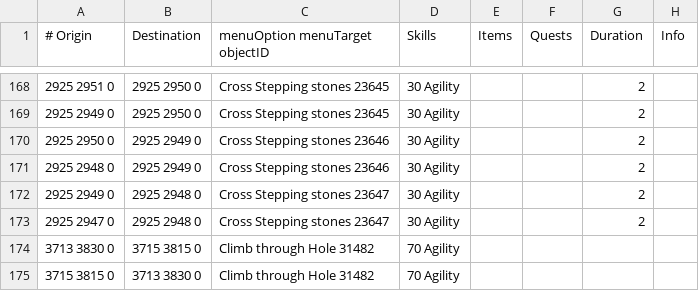
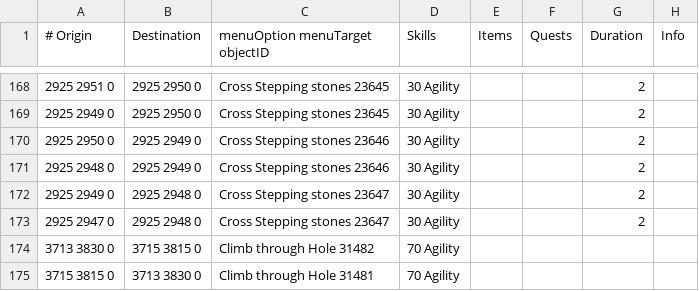
Before and after one commit to NewGenEng/Microbot, a TSV file: runelite-client/src/main/resources/net/runelite/client/plugins/microbot/shortestpath/agility_shortcuts.tsv, drawn as a sheet; only a part is shown, gaps mark what is left out.

Commit message:
fossil island shortcut near hardwood trees

```diff
--- a/runelite-client/src/main/resources/net/runelite/client/plugins/microbot/shortestpath/agility_shortcuts.tsv
+++ b/runelite-client/src/main/resources/net/runelite/client/plugins/microbot/shortestpath/agility_shortcuts.tsv
@@ -174,2 +174,2 @@
 3713 3830 0	3715 3815 0	Climb through Hole 31482	70 Agility
-3715 3815 0	3713 3830 0	Climb through Hole 31482	70 Agility
+3715 3815 0	3713 3830 0	Climb through Hole 31481	70 Agility
```
